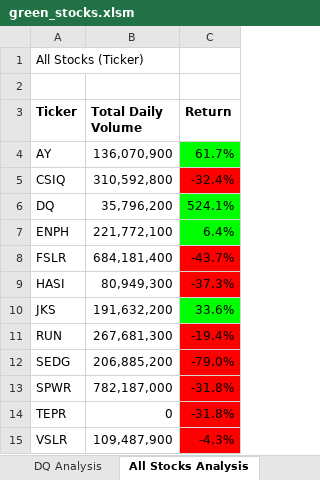
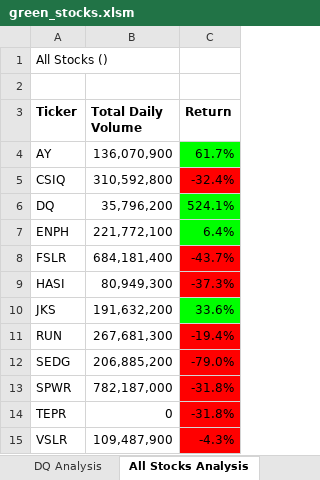
Before and after one commit to shawn220a/stock-analysis, an Excel workbook: green_stocks.xlsm, sheet All Stocks Analysis, drawn as a sheet; values as stored, in another font and other column widths than the file's, no borders; charts and pictures not drawn; the diff names each change by its address in the sheet, - before the commit and + after, or states it on an @@ line.

Commit message:
Add timer for the stock analysis

```diff
--- a/green_stocks.xlsm (sheet All Stocks Analysis)
+++ b/green_stocks.xlsm (sheet All Stocks Analysis)
-A1 (Ticker): All Stocks (Ticker)
+A1 (Ticker): All Stocks ()
```
Also changed, not shown: charts or pictures.
